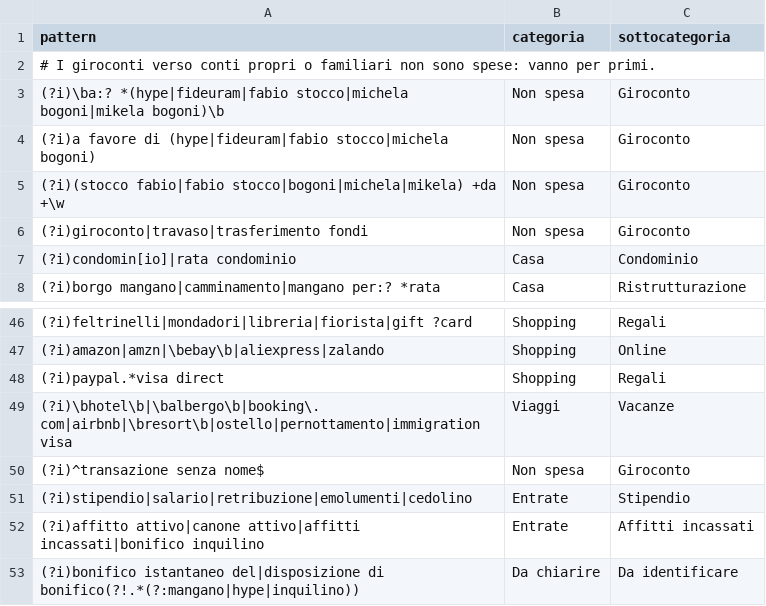
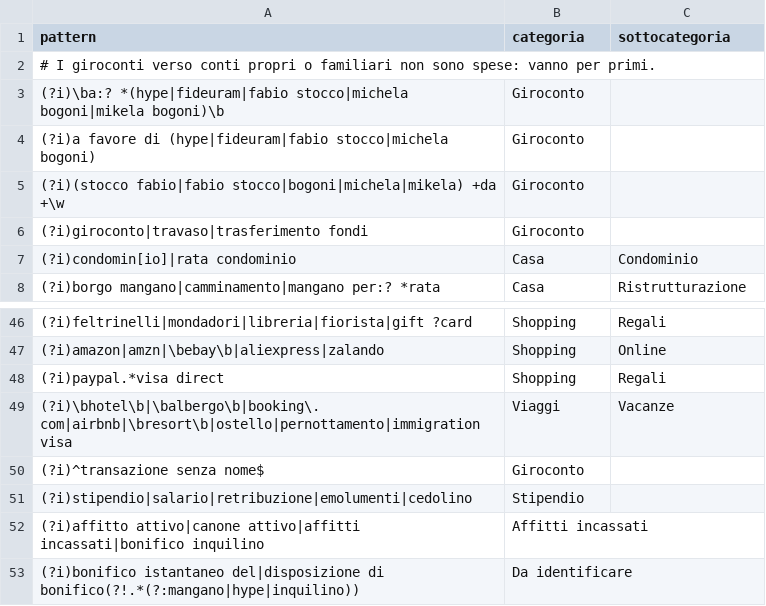
Before and after one commit to pubule/budget-manager, a CSV file: regole.csv, drawn as a sheet; only a part is shown, gaps mark what is left out.

```diff
--- a/regole.csv
+++ b/regole.csv
@@ -2,6 +2,6 @@
 # I giroconti verso conti propri o familiari non sono spese: vanno per primi.;;
-(?i)\ba:? *(hype|fideuram|fabio stocco|michela bogoni|mikela bogoni)\b;Non spesa;Giroconto
-(?i)a favore di (hype|fideuram|fabio stocco|michela bogoni);Non spesa;Giroconto
-(?i)(stocco fabio|fabio stocco|bogoni|michela|mikela) +da +\w;Non spesa;Giroconto
-(?i)giroconto|travaso|trasferimento fondi;Non spesa;Giroconto
+(?i)\ba:? *(hype|fideuram|fabio stocco|michela bogoni|mikela bogoni)\b;Giroconto;
+(?i)a favore di (hype|fideuram|fabio stocco|michela bogoni);Giroconto;
+(?i)(stocco fabio|fabio stocco|bogoni|michela|mikela) +da +\w;Giroconto;
+(?i)giroconto|travaso|trasferimento fondi;Giroconto;
 (?i)condomin[io]|rata condominio;Casa;Condominio
@@ -49,5 +49,5 @@
 (?i)\bhotel\b|\balbergo\b|booking\.com|airbnb|\bresort\b|ostello|pernottamento|immigration visa;Viaggi;Vacanze
-(?i)^transazione senza nome$;Non spesa;Giroconto
-(?i)stipendio|salario|retribuzione|emolumenti|cedolino;Entrate;Stipendio
-(?i)affitto attivo|canone attivo|affitti incassati|bonifico inquilino;Entrate;Affitti incassati
-(?i)bonifico istantaneo del|disposizione di bonifico(?!.*(?:mangano|hype|inquilino));Da chiarire;Da identificare
+(?i)^transazione senza nome$;Giroconto;
+(?i)stipendio|salario|retribuzione|emolumenti|cedolino;Stipendio;
+(?i)affitto attivo|canone attivo|affitti incassati|bonifico inquilino;Affitti incassati;
+(?i)bonifico istantaneo del|disposizione di bonifico(?!.*(?:mangano|hype|inquilino));Da identificare;
```
Also changed, not shown: categorie_merge.csv, natura.csv, 5 other files.
